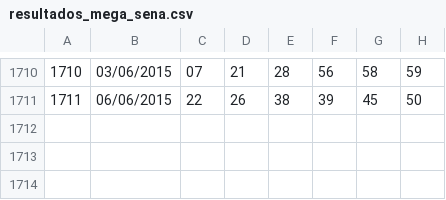
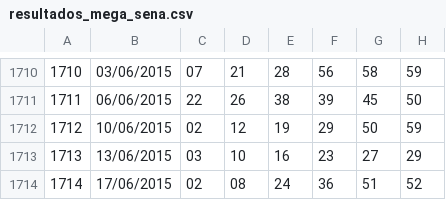
Before and after one commit to jfnasc/gladia, a CSV file: LoteriasCaixa/arquivos/resultados_mega_sena.csv, drawn as a sheet; only a part is shown, gaps mark what is left out.

```diff
--- a/LoteriasCaixa/arquivos/resultados_mega_sena.csv
+++ b/LoteriasCaixa/arquivos/resultados_mega_sena.csv
@@ -1711 +1711,4 @@
 1711;06/06/2015;22;26;38;39;45;50
+1712;10/06/2015;02;12;19;29;50;59
+1713;13/06/2015;03;10;16;23;27;29
+1714;17/06/2015;02;08;24;36;51;52
```
Also changed, not shown: LoteriasCaixa/arquivos/resultados_dupla_sena.csv, LoteriasCaixa/arquivos/resultados_quina.csv, 31 other files.
